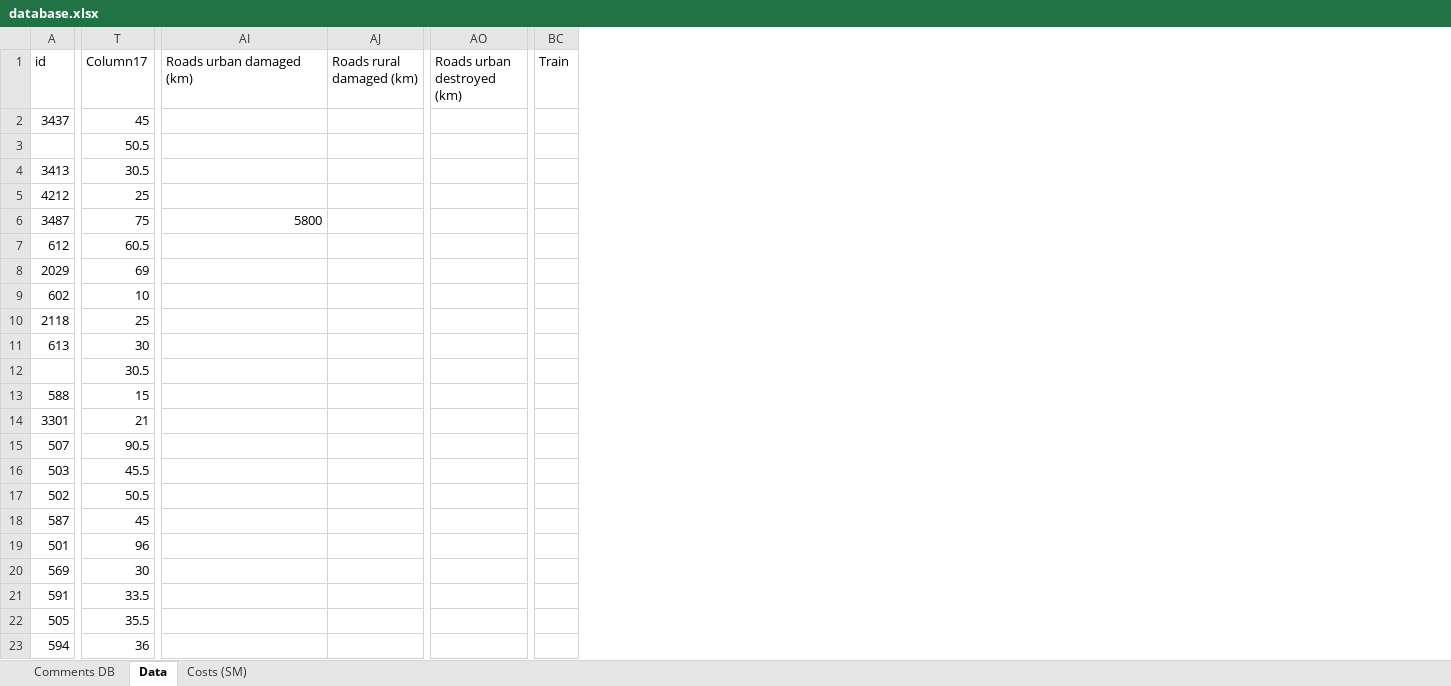
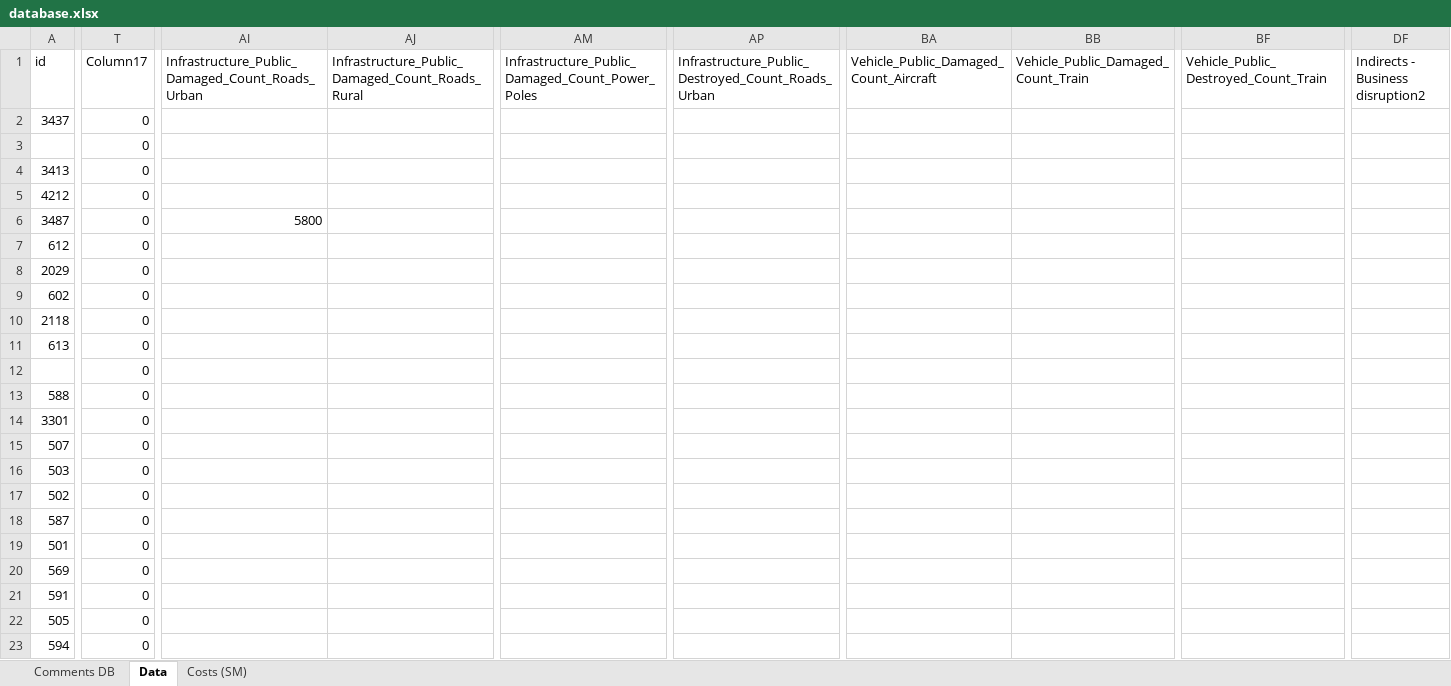
Before and after one commit to liammagee/sealand, an Excel workbook: data/database.xlsx, sheet Data, drawn as a sheet; only a part is shown, gaps mark what is left out; values as stored, in another font and other column widths than the file's, no cell formats; table styles not drawn; removed rows and columns are numbered as before the commit, all else as after; the diff covers the shown part only; the diff names each change by its address in the sheet, - before the commit and + after, or states it on an @@ line.

```diff
--- a/data/database.xlsx (sheet Data)
+++ b/data/database.xlsx (sheet Data)
-column AJ (Roads rural damaged (km)), empty
+column AJ, row 1: Infrastructure_Public_Damaged_Count_Roads_Rural
+column AM, row 1: Infrastructure_Public_Damaged_Count_Power_Poles
-column AO (Roads urban destroyed (km)), empty
+column AP, row 1: Infrastructure_Public_Destroyed_Count_Roads_Urban
+column BA, row 1: Vehicle_Public_Damaged_Count_Aircraft
+column BB, row 1: Vehicle_Public_Damaged_Count_Train
-column BC (Train), empty
+column BF, row 1: Vehicle_Public_Destroyed_Count_Train
+column DF (Indirects - Business disruption2), empty
-AI1: Roads urban damaged (km)
+AI1: Infrastructure_Public_Damaged_Count_Roads_Urban
-T2 (Column17): 45
+T2 (Column17): 0
-T3 (Column17): 50.5
+T3 (Column17): 0
-T4 (Column17): 30.5
+T4 (Column17): 0
-T5 (Column17): 25
+T5 (Column17): 0
-T6 (Column17): 75
+T6 (Column17): 0
-T7 (Column17): 60.5
+T7 (Column17): 0
-T8 (Column17): 69
+T8 (Column17): 0
-T9 (Column17): 10
+T9 (Column17): 0
-T10 (Column17): 25
+T10 (Column17): 0
-T11 (Column17): 30
+T11 (Column17): 0
-T12 (Column17): 30.5
+T12 (Column17): 0
-T13 (Column17): 15
+T13 (Column17): 0
-T14 (Column17): 21
+T14 (Column17): 0
-T15 (Column17): 90.5
+T15 (Column17): 0
-T16 (Column17): 45.5
+T16 (Column17): 0
-T17 (Column17): 50.5
+T17 (Column17): 0
-T18 (Column17): 45
+T18 (Column17): 0
-T19 (Column17): 96
+T19 (Column17): 0
-T20 (Column17): 30
+T20 (Column17): 0
-T21 (Column17): 33.5
+T21 (Column17): 0
-T22 (Column17): 35.5
+T22 (Column17): 0
-T23 (Column17): 36
+T23 (Column17): 0
```
Also changed, not shown: 14 removed rows and 327 edited cells elsewhere in this sheet, cell formats, 3 other files.
